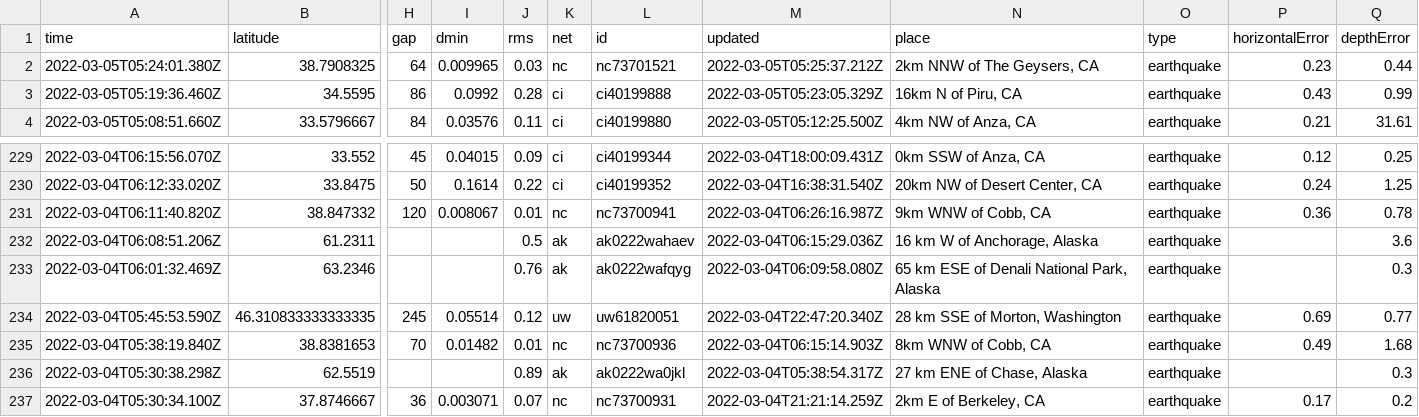
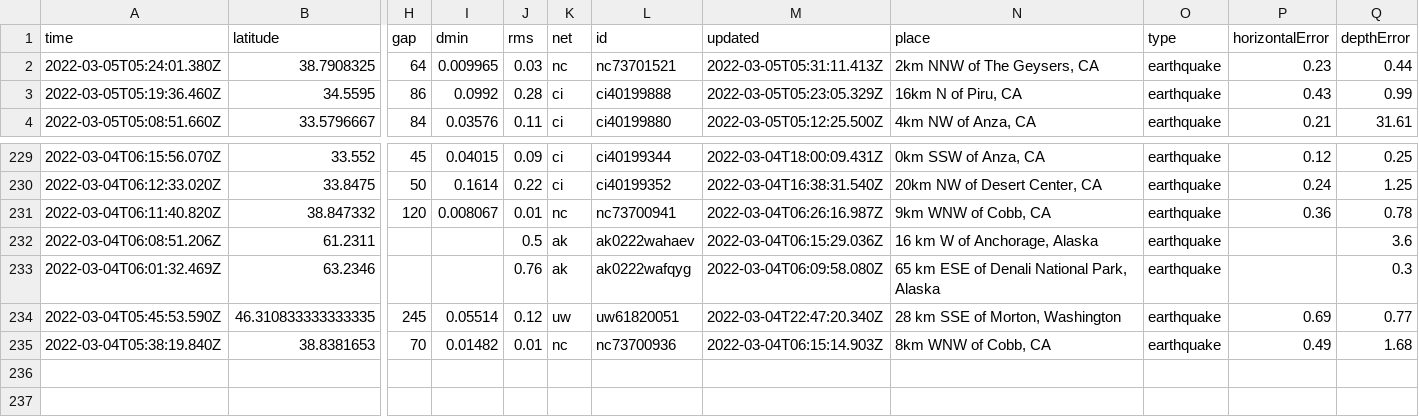
Before and after one commit to aadittambe/actions-pipeline, a CSV file: usgs_current.csv, drawn as a sheet; only a part is shown, gaps mark what is left out; rows hold the shown columns only; the diff names each change by its address in the sheet, - before the commit and + after, or states it on an @@ line.

```diff
--- a/usgs_current.csv
+++ b/usgs_current.csv
-M2 (updated): 2022-03-05T05:25:37.212Z
+M2 (updated): 2022-03-05T05:31:11.413Z
-row 236: 2022-03-04T05:30:38.298Z | 62.5519 |  |  | 0.89 | ak | ak0222wa0jkl | 2022-03-04T05:38:54.317Z | 27 km ENE of Chase, Alaska | earthquake |  | 0.3
-row 237: 2022-03-04T05:30:34.100Z | 37.8746667 | 36 | 0.003071 | 0.07 | nc | nc73700931 | 2022-03-04T21:21:14.259Z | 2km E of Berkeley, CA | earthquake | 0.17 | 0.2
```
